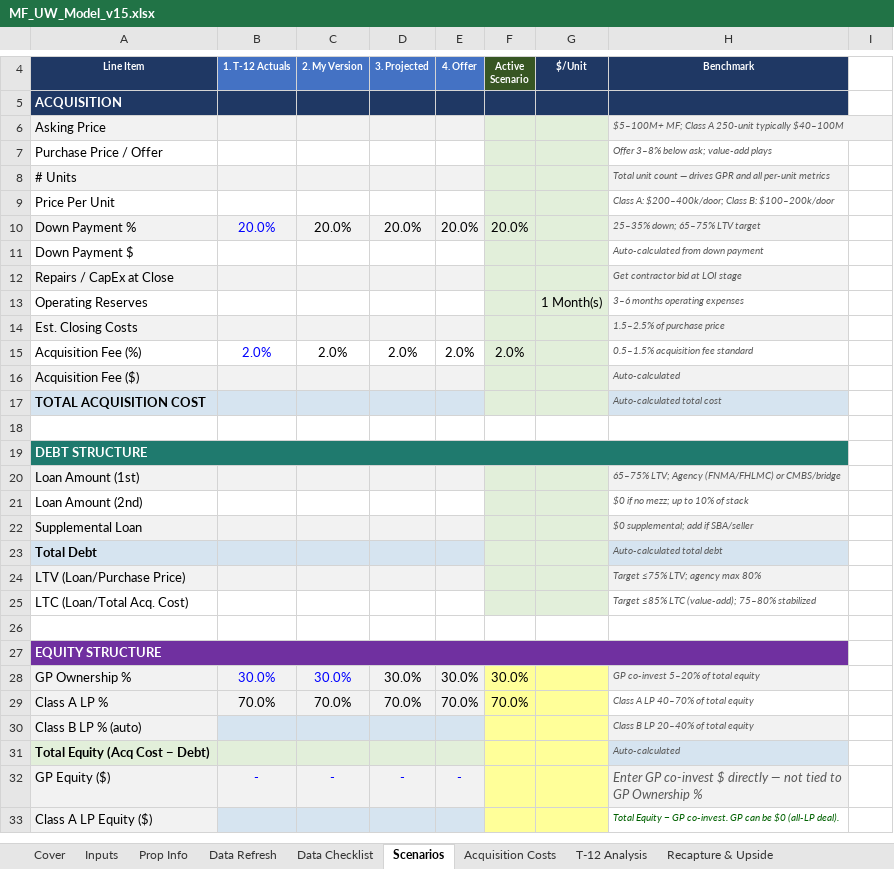
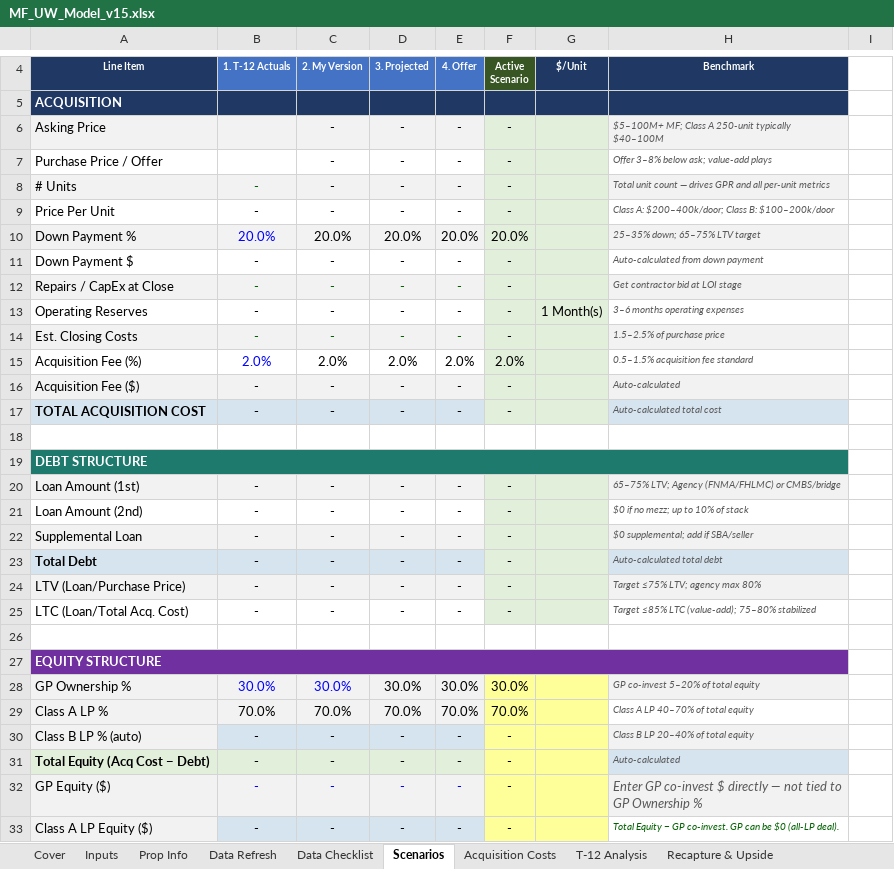
Before and after one commit to ErikJ-Stack/rent-roll-normalizer, an Excel workbook: assets/MF_UW_Model_v15.xlsx, sheet Scenarios, drawn as a sheet; only a part is shown, gaps mark what is left out; values as stored, in another font and other column widths than the file's, no borders; the diff covers the shown part only; the diff names each change by its address in the sheet, - before the commit and + after, or states it on an @@ line.

```diff
--- a/assets/MF_UW_Model_v15.xlsx (sheet Scenarios)
+++ b/assets/MF_UW_Model_v15.xlsx (sheet Scenarios)
-C6:C9: (empty)
+C6:C9: -
-D6:D9: (empty)
+D6:D9: -
-E6:E9: (empty)
+E6:E9: -
-F6:F9: (empty)
+F6:F9: -
-B8:B9: (empty)
+B8:B9: -
-B11:B14: (empty)
+B11:B14: -
-C11:C14: (empty)
+C11:C14: -
-D11:D14: (empty)
+D11:D14: -
-E11:E14: (empty)
+E11:E14: -
-F11:F14: (empty)
+F11:F14: -
-B16:B17: (empty)
+B16:B17: -
-C16:C17: (empty)
+C16:C17: -
-D16:D17: (empty)
+D16:D17: -
-E16:E17: (empty)
+E16:E17: -
-F16:F17: (empty)
+F16:F17: -
-B20:B25: (empty)
+B20:B25: -
-C20:C25: (empty)
+C20:C25: -
-D20:D25: (empty)
+D20:D25: -
-E20:E25: (empty)
+E20:E25: -
-F20:F25: (empty)
+F20:F25: -
-B30:B31: (empty)
+B30:B31: -
-C30:C31: (empty)
+C30:C31: -
-D30:D31: (empty)
+D30:D31: -
-E30:E31: (empty)
+E30:E31: -
-F30:F33: (empty)
+F30:F33: -
-B33: (empty)
+B33: -
-C33: (empty)
+C33: -
-D33: (empty)
+D33: -
-E33: (empty)
+E33: -
```
Also changed, not shown: 335 edited cells elsewhere in this sheet, sheet Lease-Up & Capital Call, sheet Loans, sheet P&L, sheet Waterfall, sheet LP Return Illustration, sheet Cover, 9 more sheets, formulas that keep their value, charts or pictures, 1 other file.
